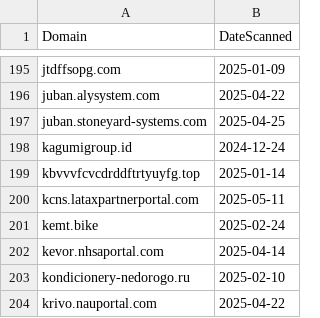
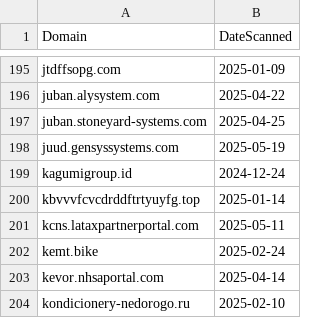
Before and after one commit to dbertho/ioc, a CSV file: sneaky2fa.csv, drawn as a sheet; only a part is shown, gaps mark what is left out; the shorter side is filled out with more unchanged rows.

Commit message:
Update Sneaky2FA IOC list

```diff
--- a/sneaky2fa.csv
+++ b/sneaky2fa.csv
@@ -197,2 +197,3 @@ juban.alysystem.com,2025-04-22
 juban.stoneyard-systems.com,2025-04-25
+juud.gensyssystems.com,2025-05-19
 kagumigroup.id,2024-12-24
```
